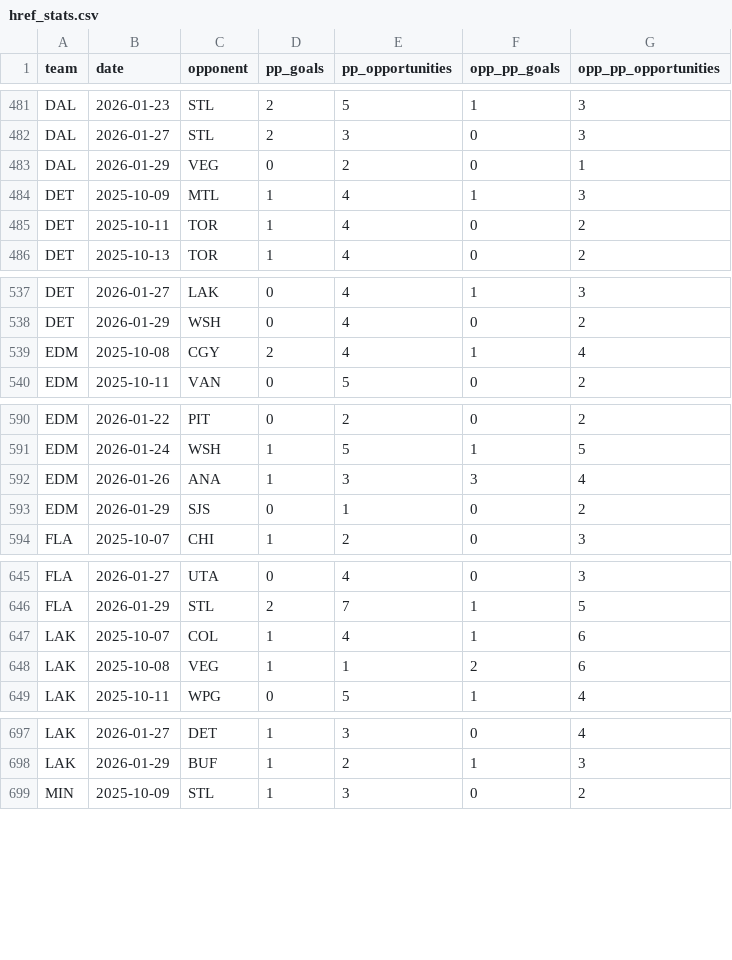
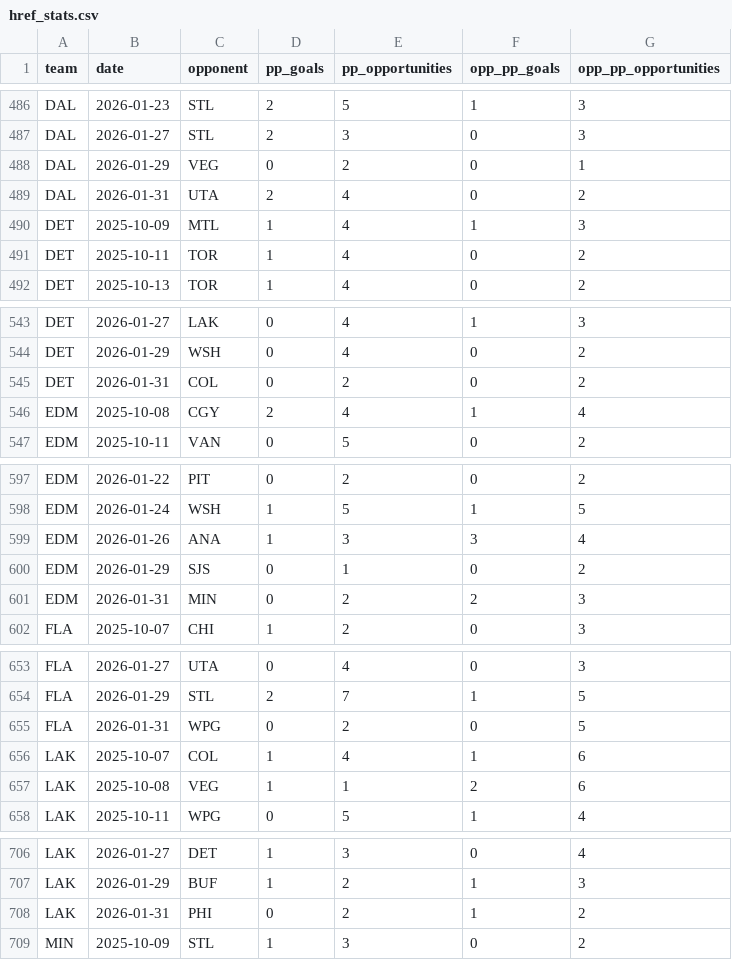
Before and after one commit to alexgarrison2/axiom, a CSV file: pipeline/href_stats.csv, drawn as a sheet; only a part is shown, gaps mark what is left out; the diff covers the shown part only; the diff names each change by its address in the sheet, - before the commit and + after, or states it on an @@ line.

```diff
--- a/pipeline/href_stats.csv
+++ b/pipeline/href_stats.csv
+row 489: DAL | 2026-01-31 | UTA | 2 | 4 | 0 | 2
+row 545: DET | 2026-01-31 | COL | 0 | 2 | 0 | 2
+row 601: EDM | 2026-01-31 | MIN | 0 | 2 | 2 | 3
+row 655: FLA | 2026-01-31 | WPG | 0 | 2 | 0 | 5
+row 708: LAK | 2026-01-31 | PHI | 0 | 2 | 1 | 2
```
Also changed, not shown: 23 added rows elsewhere in this file, data/gamestats.csv, data/predictions_detailed.csv, 17 other files.
